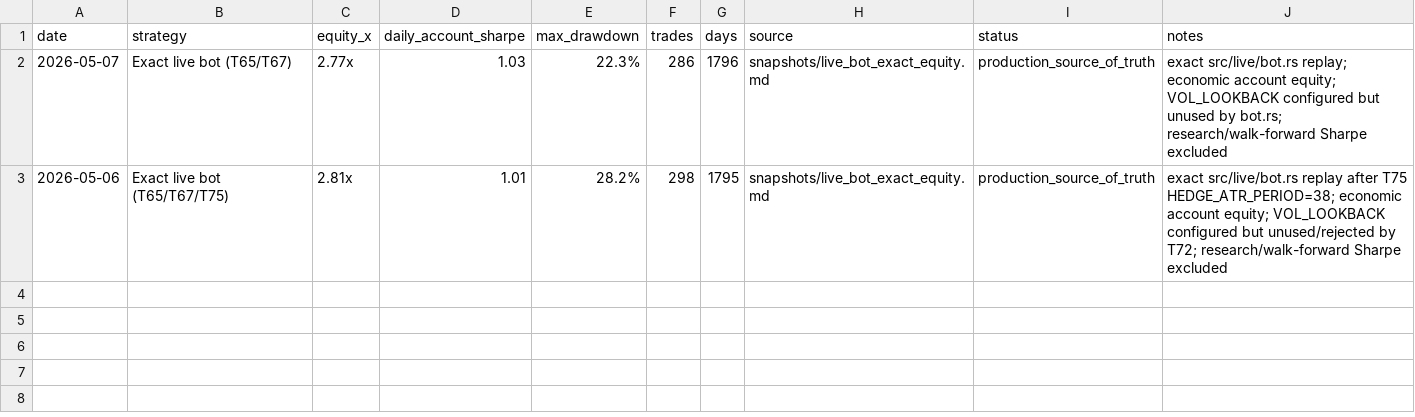
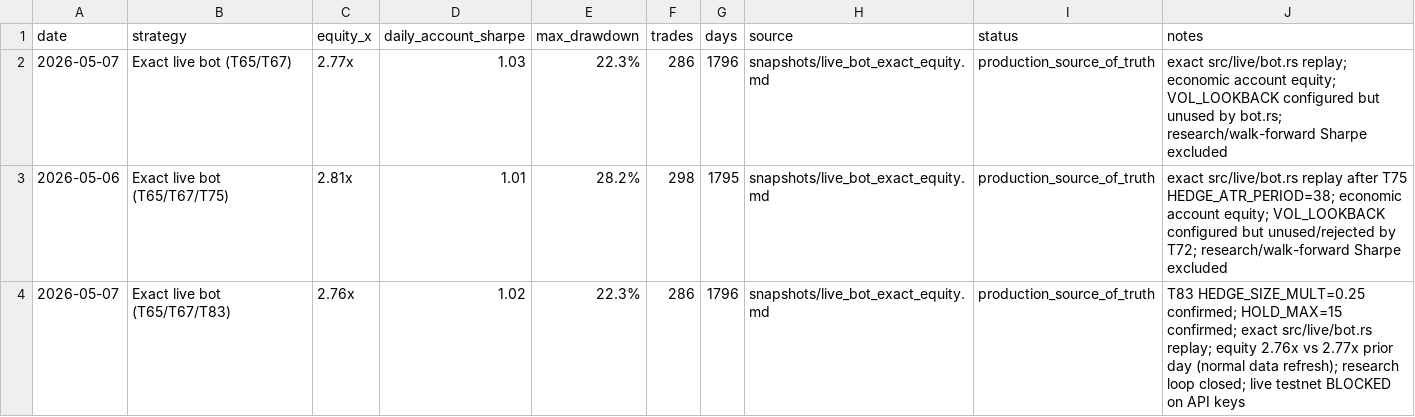
Before and after one commit to noahbclarkson/krypto, a CSV file: reports/daily_progress.csv, drawn as a sheet; the diff names each change by its address in the sheet, - before the commit and + after, or states it on an @@ line.

Commit message:
chore: daily progress tracking — 2026-05-07

```diff
--- a/reports/daily_progress.csv
+++ b/reports/daily_progress.csv
+row 4: 2026-05-07 | Exact live bot (T65/T67/T83) | 2.76x | 1.02 | 22.3% | 286 | 1796 | snapshots/live_bot_exact_equity.md | production_source_of_truth | T83 HEDGE_SIZE_MULT=0.25 confirmed; HOLD_MAX=15 confirmed; exact src/live/bot.rs replay; equity 2.76x vs 2.77x prior day (normal data refresh); research loop closed; live testnet BLOCKED on API keys
```
